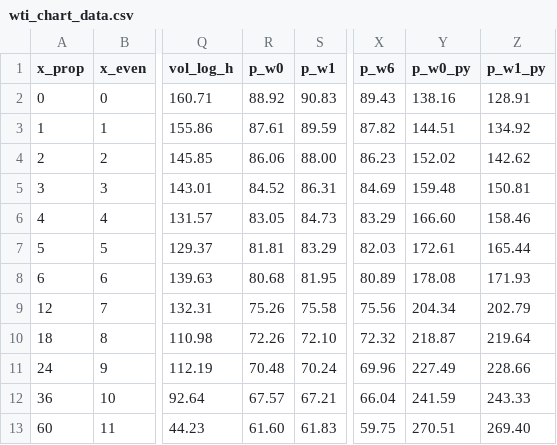
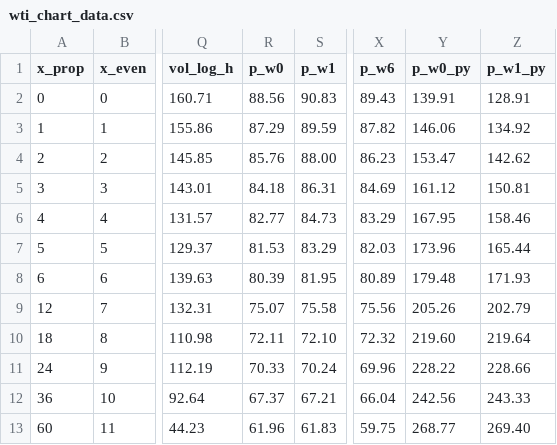
Before and after one commit to doctor-zhivago/wti-monitor, a CSV file: data/wti_chart_data.csv, drawn as a sheet; only a part is shown, gaps mark what is left out; the diff names each change by its address in the sheet, - before the commit and + after, or states it on an @@ line.

```diff
--- a/data/wti_chart_data.csv
+++ b/data/wti_chart_data.csv
-R2 (p_w0): 88.92
+R2 (p_w0): 88.56
-Y2 (p_w0_py): 138.16
+Y2 (p_w0_py): 139.91
-R3 (p_w0): 87.61
+R3 (p_w0): 87.29
-Y3 (p_w0_py): 144.51
+Y3 (p_w0_py): 146.06
-R4 (p_w0): 86.06
+R4 (p_w0): 85.76
-Y4 (p_w0_py): 152.02
+Y4 (p_w0_py): 153.47
-R5 (p_w0): 84.52
+R5 (p_w0): 84.18
-Y5 (p_w0_py): 159.48
+Y5 (p_w0_py): 161.12
-R6 (p_w0): 83.05
+R6 (p_w0): 82.77
-Y6 (p_w0_py): 166.60
+Y6 (p_w0_py): 167.95
-R7 (p_w0): 81.81
+R7 (p_w0): 81.53
-Y7 (p_w0_py): 172.61
+Y7 (p_w0_py): 173.96
-R8 (p_w0): 80.68
+R8 (p_w0): 80.39
-Y8 (p_w0_py): 178.08
+Y8 (p_w0_py): 179.48
-R9 (p_w0): 75.26
+R9 (p_w0): 75.07
-Y9 (p_w0_py): 204.34
+Y9 (p_w0_py): 205.26
-R10 (p_w0): 72.26
+R10 (p_w0): 72.11
-Y10 (p_w0_py): 218.87
+Y10 (p_w0_py): 219.60
-R11 (p_w0): 70.48
+R11 (p_w0): 70.33
-Y11 (p_w0_py): 227.49
+Y11 (p_w0_py): 228.22
-R12 (p_w0): 67.57
+R12 (p_w0): 67.37
-Y12 (p_w0_py): 241.59
+Y12 (p_w0_py): 242.56
-R13 (p_w0): 61.60
+R13 (p_w0): 61.96
-Y13 (p_w0_py): 270.51
+Y13 (p_w0_py): 268.77
```
Also changed, not shown: data/wti_eow_prices.csv, data/wti_metadata.csv, 1 other file.
